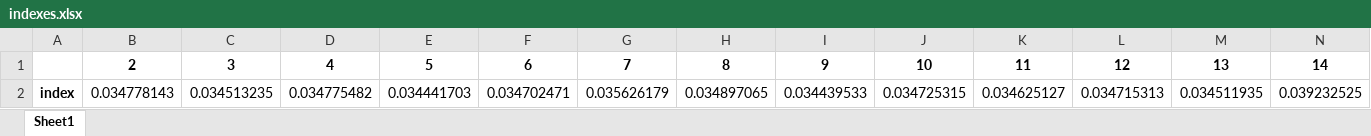
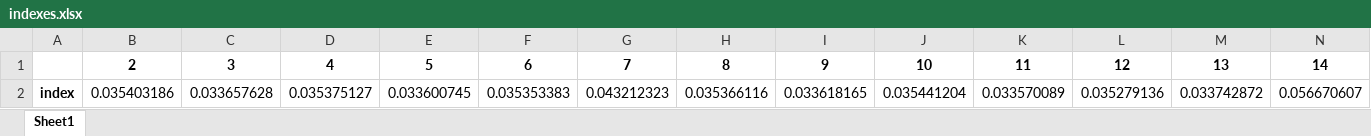
Before and after one commit to yeahloveninja/crypto-22-23, an Excel workbook: cp2/bila_fb-02_leta_fb-02_cp2/indexes.xlsx, sheet Sheet1, drawn as a sheet; only a part is shown; values as stored, in another font and other column widths than the file's, no borders; removed rows and columns are numbered as before the commit, all else as after; rows hold the shown columns only; the diff names each change by its address in the sheet, - before the commit and + after, or states it on an @@ line.

```diff
--- a/cp2/bila_fb-02_leta_fb-02_cp2/indexes.xlsx (sheet Sheet1)
+++ b/cp2/bila_fb-02_leta_fb-02_cp2/indexes.xlsx (sheet Sheet1)
-row 2: index | 0.034778143 | 0.034513235 | 0.034775482 | 0.034441703 | 0.034702471 | 0.035626179 | 0.034897065 | 0.034439533 | 0.034725315 | 0.034625127 | 0.034715313 | 0.034511935 | 0.039232525
+row 2: index | 0.035403186 | 0.033657628 | 0.035375127 | 0.033600745 | 0.035353383 | 0.043212323 | 0.035366116 | 0.033618165 | 0.035441204 | 0.033570089 | 0.035279136 | 0.033742872 | 0.056670607
```
Also changed, not shown: 4 other files.
